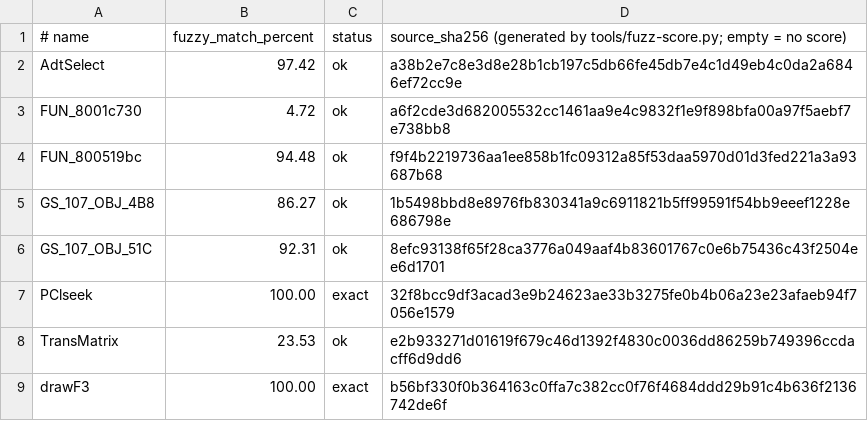
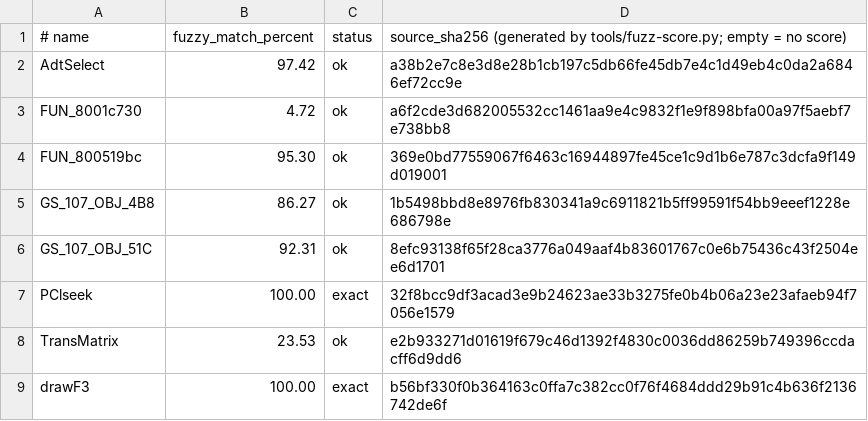
Before and after one commit to Fuuzetsu/tenchu-decomp, a TSV file: config/fuzzy.main.exe.tsv, drawn as a sheet.

```diff
--- a/config/fuzzy.main.exe.tsv
+++ b/config/fuzzy.main.exe.tsv
@@ -3,3 +3,3 @@ AdtSelect	97.42	ok	a38b2e7c8e3d8e28b1cb197c5db66fe45db7e4c1d49eb4c0da2a6846ef72c
 FUN_8001c730	4.72	ok	a6f2cde3d682005532cc1461aa9e4c9832f1e9f898bfa00a97f5aebf7e738bb8
-FUN_800519bc	94.48	ok	f9f4b2219736aa1ee858b1fc09312a85f53daa5970d01d3fed221a3a93687b68
+FUN_800519bc	95.30	ok	369e0bd77559067f6463c16944897fe45ce1c9d1b6e787c3dcfa9f149d019001
 GS_107_OBJ_4B8	86.27	ok	1b5498bbd8e8976fb830341a9c6911821b5ff99591f54bb9eeef1228e686798e
```
Also changed, not shown: 1 other file.
